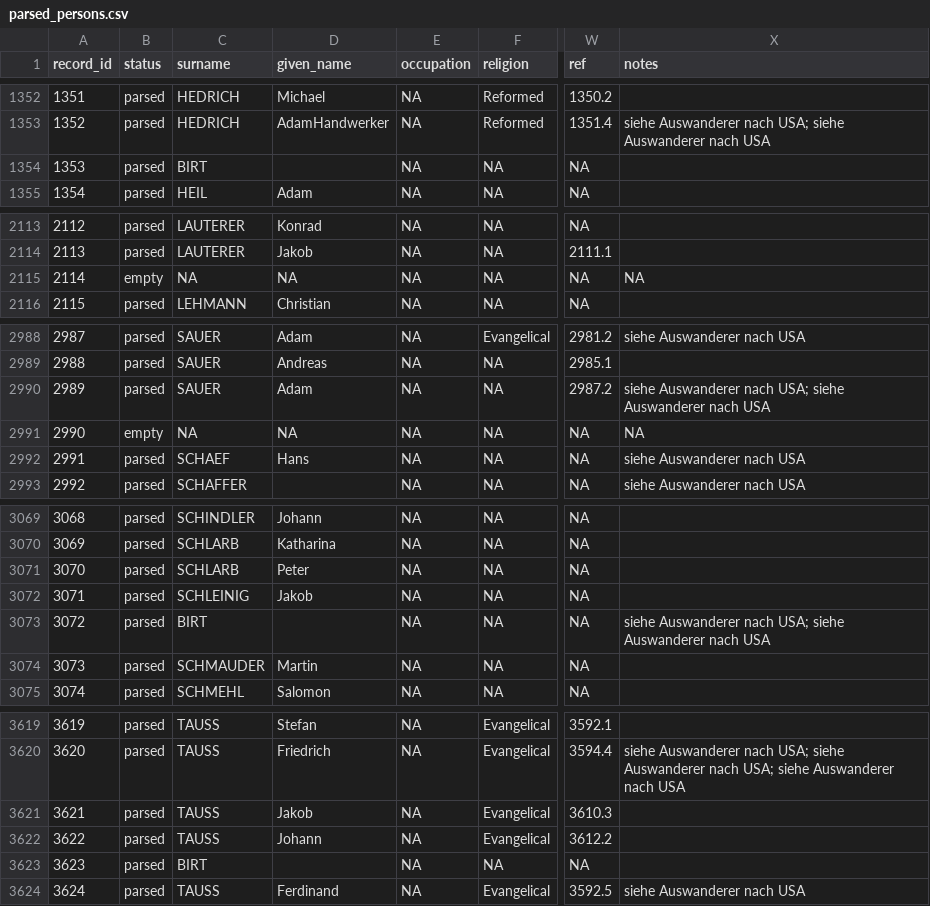
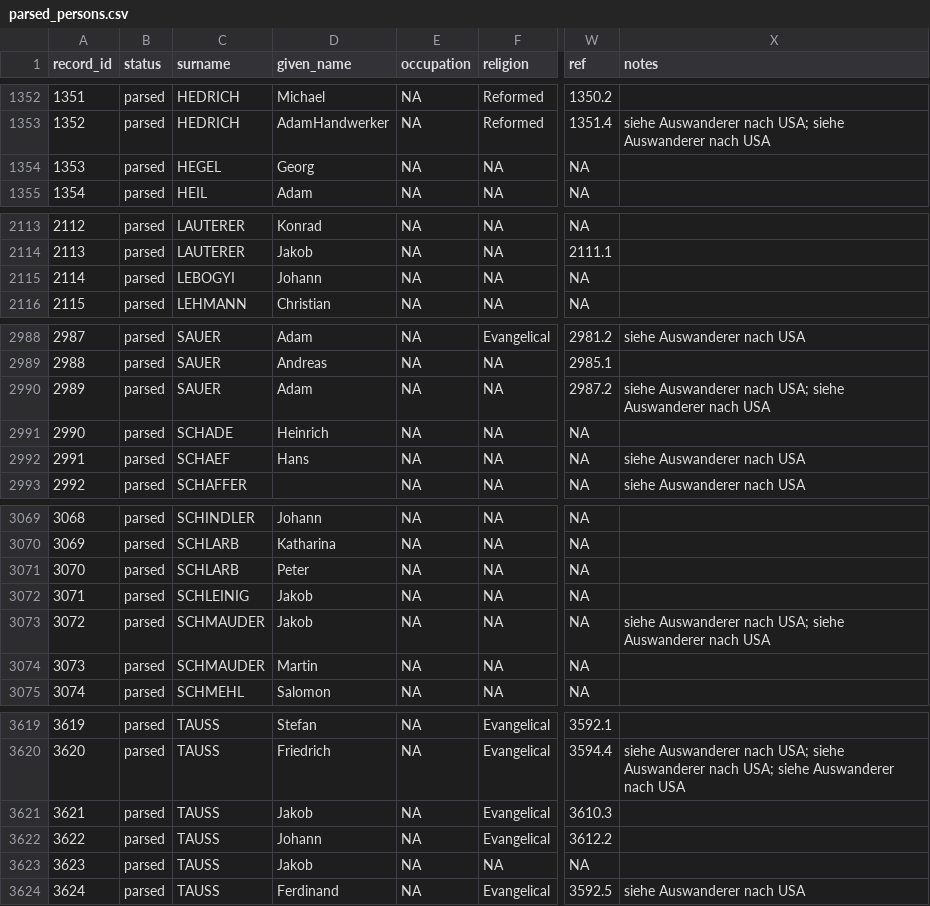
Before and after one commit to apsteinmetz/schowe_buch, a CSV file: data/parsed_persons.csv, drawn as a sheet; only a part is shown, gaps mark what is left out; the diff covers the shown part only; the diff names each change by its address in the sheet, - before the commit and + after, or states it on an @@ line.

```diff
--- a/data/parsed_persons.csv
+++ b/data/parsed_persons.csv
-C1354 (surname): BIRT
+C1354 (surname): HEGEL
-D1354 (given_name): (empty)
+D1354 (given_name): Georg
-B2115 (status): empty
+B2115 (status): parsed
-C2115 (surname): NA
+C2115 (surname): LEBOGYI
-D2115 (given_name): NA
+D2115 (given_name): Johann
-X2115 (notes): NA
+X2115 (notes): (empty)
-B2991 (status): empty
+B2991 (status): parsed
-C2991 (surname): NA
+C2991 (surname): SCHADE
-D2991 (given_name): NA
+D2991 (given_name): Heinrich
-X2991 (notes): NA
+X2991 (notes): (empty)
-C3073 (surname): BIRT
+C3073 (surname): SCHMAUDER
-D3073 (given_name): (empty)
+D3073 (given_name): Jakob
-C3623 (surname): BIRT
+C3623 (surname): TAUSS
-D3623 (given_name): (empty)
+D3623 (given_name): Jakob
```
Also changed, not shown: 35 edited cells elsewhere in this file, data/parsed_spouses.csv, 3 other files.
